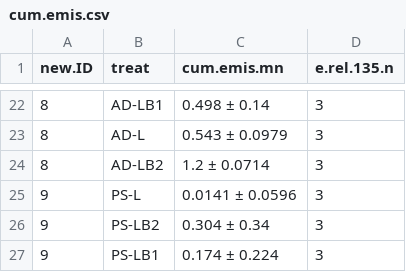
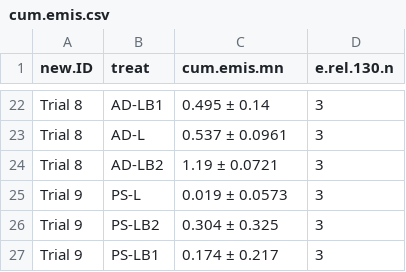
Before and after one commit to AU-BCE-EE/Pedersen-2026-STABIL, a CSV file: output/cum.emis.csv, drawn as a sheet; only a part is shown, gaps mark what is left out; the diff covers the shown part only.

```diff
--- a/output/cum.emis.csv
+++ b/output/cum.emis.csv
@@ -1 +1 @@
-"new.ID","treat","cum.emis.mn","e.rel.135.n"
+"new.ID","treat","cum.emis.mn","e.rel.130.n"
@@ -22,6 +22,6 @@
-"8","AD-LB1","0.498  ±  0.14",3
-"8","AD-L","0.543  ±  0.0979",3
-"8","AD-LB2","1.2  ±  0.0714",3
-"9","PS-L","0.0141  ±  0.0596",3
-"9","PS-LB2","0.304  ±  0.34",3
-"9","PS-LB1","0.174  ±  0.224",3
+"Trial 8","AD-LB1","0.495  ±  0.14",3
+"Trial 8","AD-L","0.537  ±  0.0961",3
+"Trial 8","AD-LB2","1.19  ±  0.0721",3
+"Trial 9","PS-L","0.019  ±  0.0573",3
+"Trial 9","PS-LB2","0.304  ±  0.325",3
+"Trial 9","PS-LB1","0.174  ±  0.217",3
```
Also changed, not shown: 6 added rows, 6 removed rows and 28 edited cells elsewhere in this file, output/pdat.csv, output/temp.csv, 20 other files.
